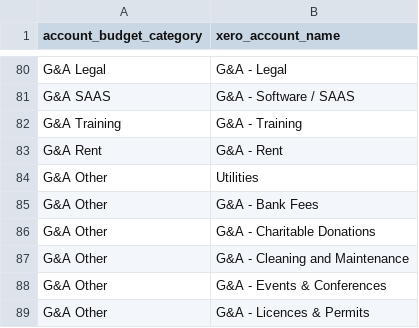
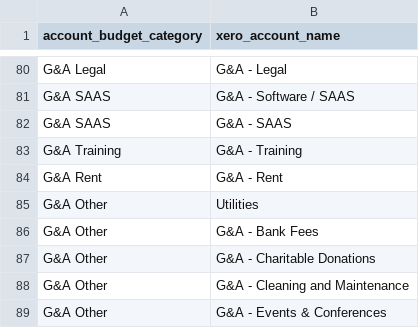
Before and after one commit to dialoguemd/tap-hubspot, a CSV file: data/data_xero_account_budget_categories.csv, drawn as a sheet; only a part is shown, gaps mark what is left out; the shorter side is filled out with more unchanged rows.

```diff
--- a/data/data_xero_account_budget_categories.csv
+++ b/data/data_xero_account_budget_categories.csv
@@ -81,2 +81,3 @@ G&A Legal,G&A - Legal
 G&A SAAS,G&A - Software / SAAS
+G&A SAAS,G&A - SAAS
 G&A Training,G&A - Training
```
Also changed, not shown: data/data_xero_account_properties.csv, 1 other file.
